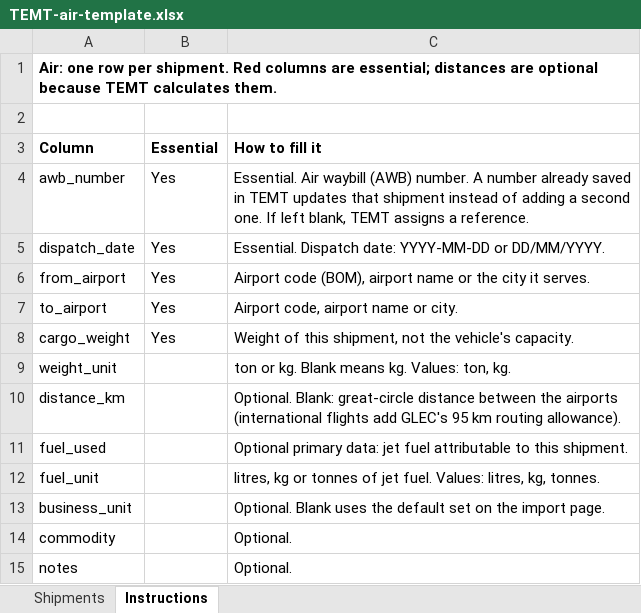
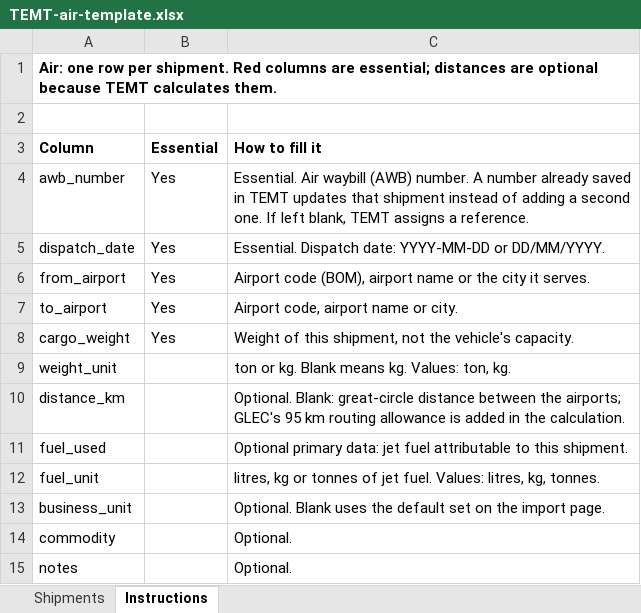
Before and after one commit to RS-010806/temt_iimb_sample, an Excel workbook: apps/web/public/downloads/TEMT-air-template.xlsx, sheet Instructions, drawn as a sheet; values as stored, in another font and other column widths than the file's, no borders; the diff names each change by its address in the sheet, - before the commit and + after, or states it on an @@ line.

```diff
--- a/apps/web/public/downloads/TEMT-air-template.xlsx (sheet Instructions)
+++ b/apps/web/public/downloads/TEMT-air-template.xlsx (sheet Instructions)
-C10 (How to fill it): …between the airports (international flights add GLEC's 95 km routing allowance).
+C10 (How to fill it): …between the airports; GLEC's 95 km routing allowance is added in the calculation.
```
Also changed, not shown: apps/web/public/downloads/TEMT-courier-template.xlsx, apps/web/public/downloads/TEMT-import-template.xlsx, 27 other files.
